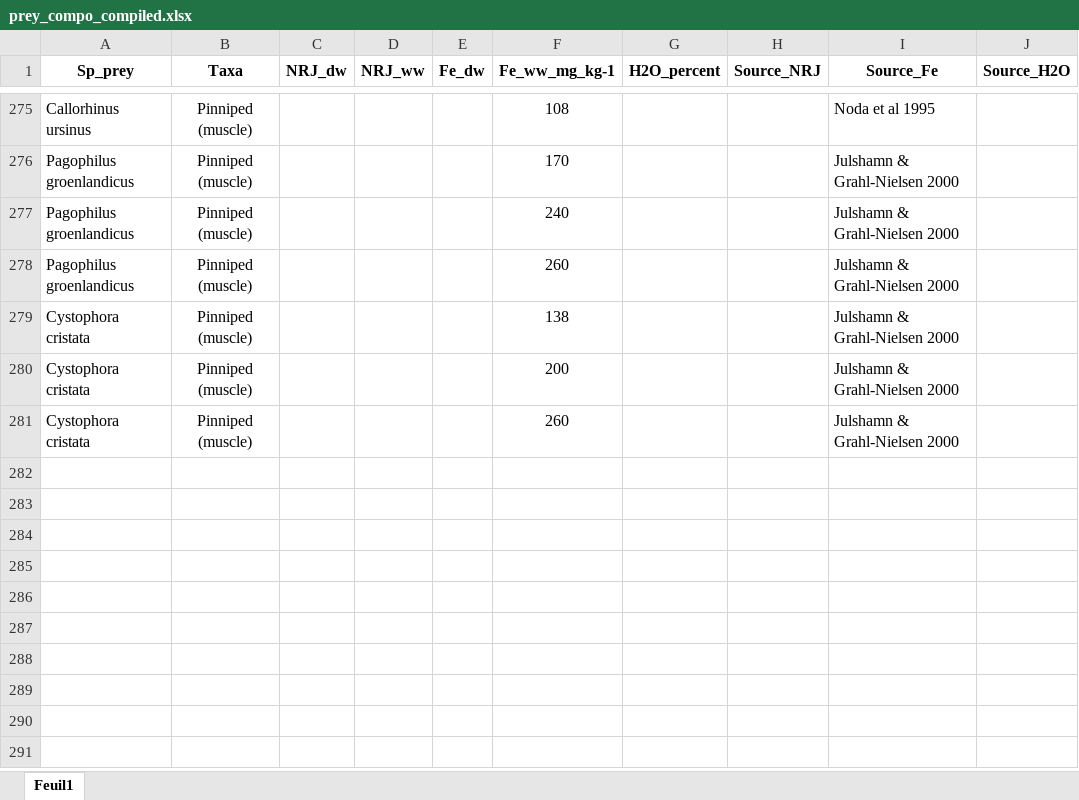
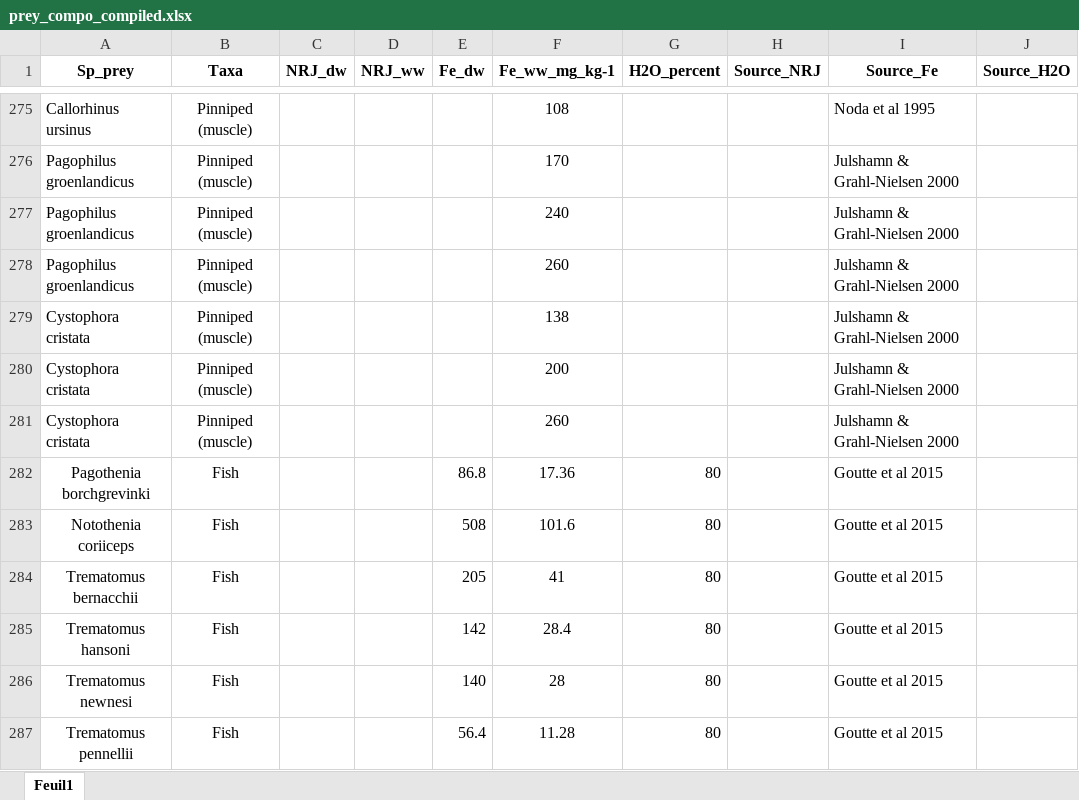
Before and after one commit to Lola-san/FeSthOpinn, an Excel workbook: data/prey_compo_compiled.xlsx, sheet Feuil1, drawn as a sheet; only a part is shown, gaps mark what is left out; values as stored, in another font and other column widths than the file's, no borders; the diff names each change by its address in the sheet, - before the commit and + after, or states it on an @@ line.

```diff
--- a/data/prey_compo_compiled.xlsx (sheet Feuil1)
+++ b/data/prey_compo_compiled.xlsx (sheet Feuil1)
+row 282: Pagothenia borchgrevinki | Fish |  |  | 86.8 | 17.36 | 80 |  | Goutte et al 2015
+row 283: Notothenia coriiceps | Fish |  |  | 508 | 101.6 | 80 |  | Goutte et al 2015
+row 284: Trematomus bernacchii | Fish |  |  | 205 | 41 | 80 |  | Goutte et al 2015
+row 285: Trematomus hansoni | Fish |  |  | 142 | 28.4 | 80 |  | Goutte et al 2015
+row 286: Trematomus newnesi | Fish |  |  | 140 | 28 | 80 |  | Goutte et al 2015
+row 287: Trematomus pennellii | Fish |  |  | 56.4 | 11.28 | 80 |  | Goutte et al 2015
```
Also changed, not shown: output/supp_mat1.xlsx, output/supp_mat2.xlsx, 8 other files.
